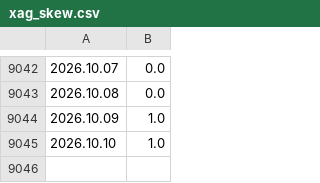
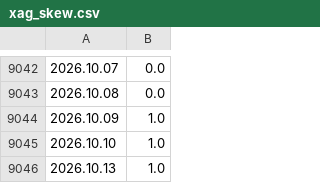
Before and after one commit to CryptoGamerDev/mt-licenses, a CSV file: xag_skew.csv, drawn as a sheet; only a part is shown, gaps mark what is left out.

```diff
--- a/xag_skew.csv
+++ b/xag_skew.csv
@@ -9045 +9045,2 @@
 2026.10.10;1.0
+2026.10.13;1.0
```
